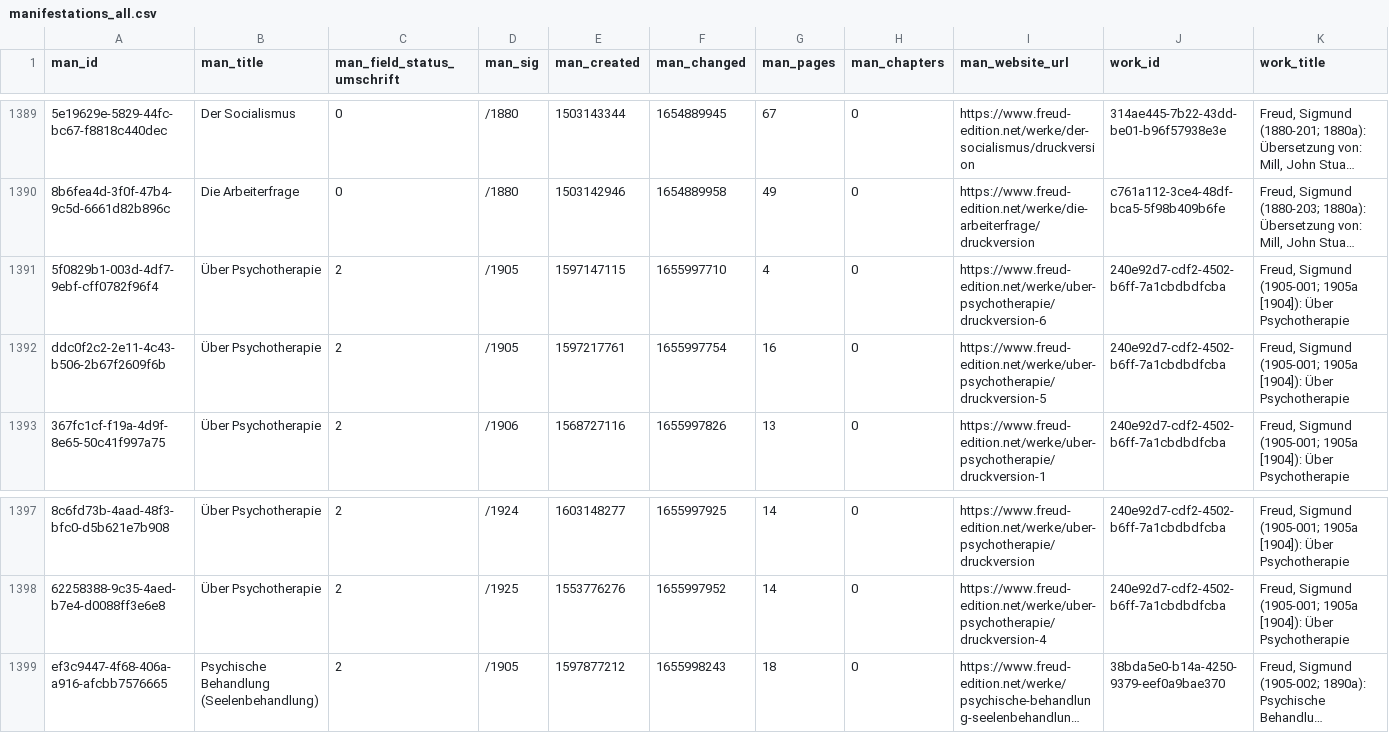
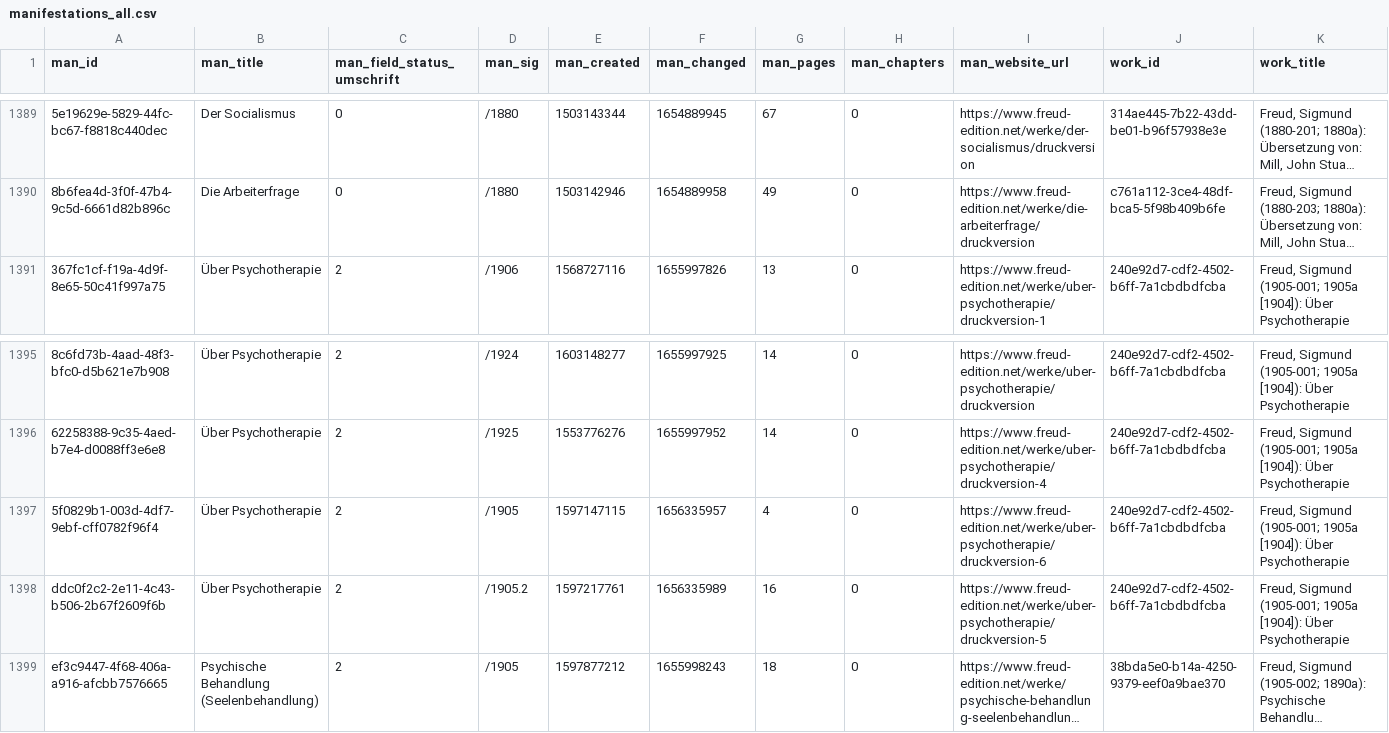
Before and after one commit to freud-digital/frd-reporting, a CSV file: html/data/manifestations_all.csv, drawn as a sheet; only a part is shown, gaps mark what is left out; long unchanged cells end in …; removed rows and columns are numbered as before the commit, all else as after; rows hold the shown columns only; the diff names each change by its address in the sheet, - before the commit and + after, or states it on an @@ line.

```diff
--- a/html/data/manifestations_all.csv
+++ b/html/data/manifestations_all.csv
-row 1391: 5f0829b1-003d-4df7-9ebf-cff0782f96f4 | Über Psychotherapie | 2 | /1905 | 1597147115 | 1655997710 | 4 | 0 | https://www.freud-edition.net/werke/uber-psychotherapie/druckversion-6 | 240e92d7-cdf2-4502-b6ff-7a1cbdbdfcba | Freud, Sigmund (1905-001; 1905a [1904]): Über Psychotherapie
-row 1392: ddc0f2c2-2e11-4c43-b506-2b67f2609f6b | Über Psychotherapie | 2 | /1905 | 1597217761 | 1655997754 | 16 | 0 | https://www.freud-edition.net/werke/uber-psychotherapie/druckversion-5 | 240e92d7-cdf2-4502-b6ff-7a1cbdbdfcba | Freud, Sigmund (1905-001; 1905a [1904]): Über Psychotherapie
+row 1397: 5f0829b1-003d-4df7-9ebf-cff0782f96f4 | Über Psychotherapie | 2 | /1905 | 1597147115 | 1656335957 | 4 | 0 | https://www.freud-edition.net/werke/uber-psychotherapie/druckversion-6 | 240e92d7-cdf2-4502-b6ff-7a1cbdbdfcba | Freud, Sigmund (1905-001; 1905a [1904]): Über Psychotherapie
+row 1398: ddc0f2c2-2e11-4c43-b506-2b67f2609f6b | Über Psychotherapie | 2 | /1905.2 | 1597217761 | 1656335989 | 16 | 0 | https://www.freud-edition.net/werke/uber-psychotherapie/druckversion-5 | 240e92d7-cdf2-4502-b6ff-7a1cbdbdfcba | Freud, Sigmund (1905-001; 1905a [1904]): Über Psychotherapie
```
Also changed, not shown: html/data/manifestations.csv, 4 other files.
